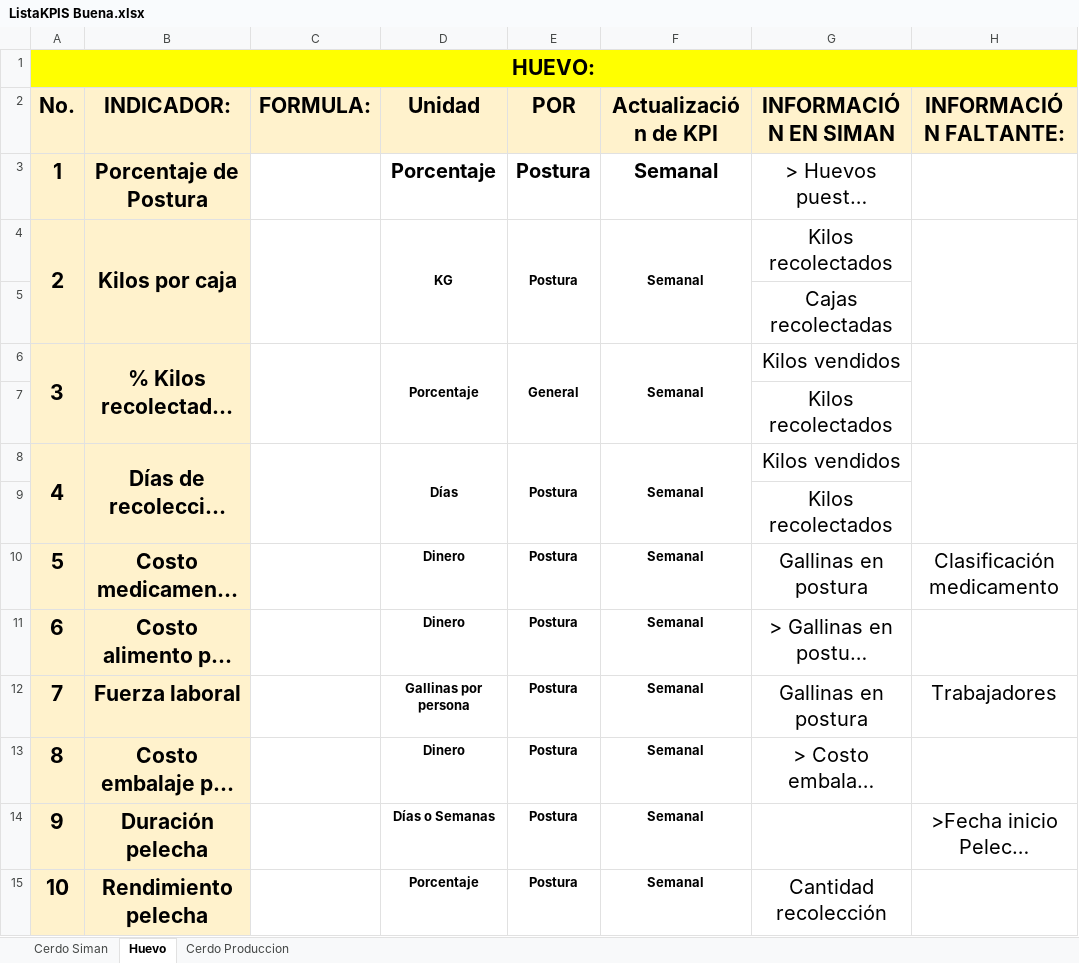
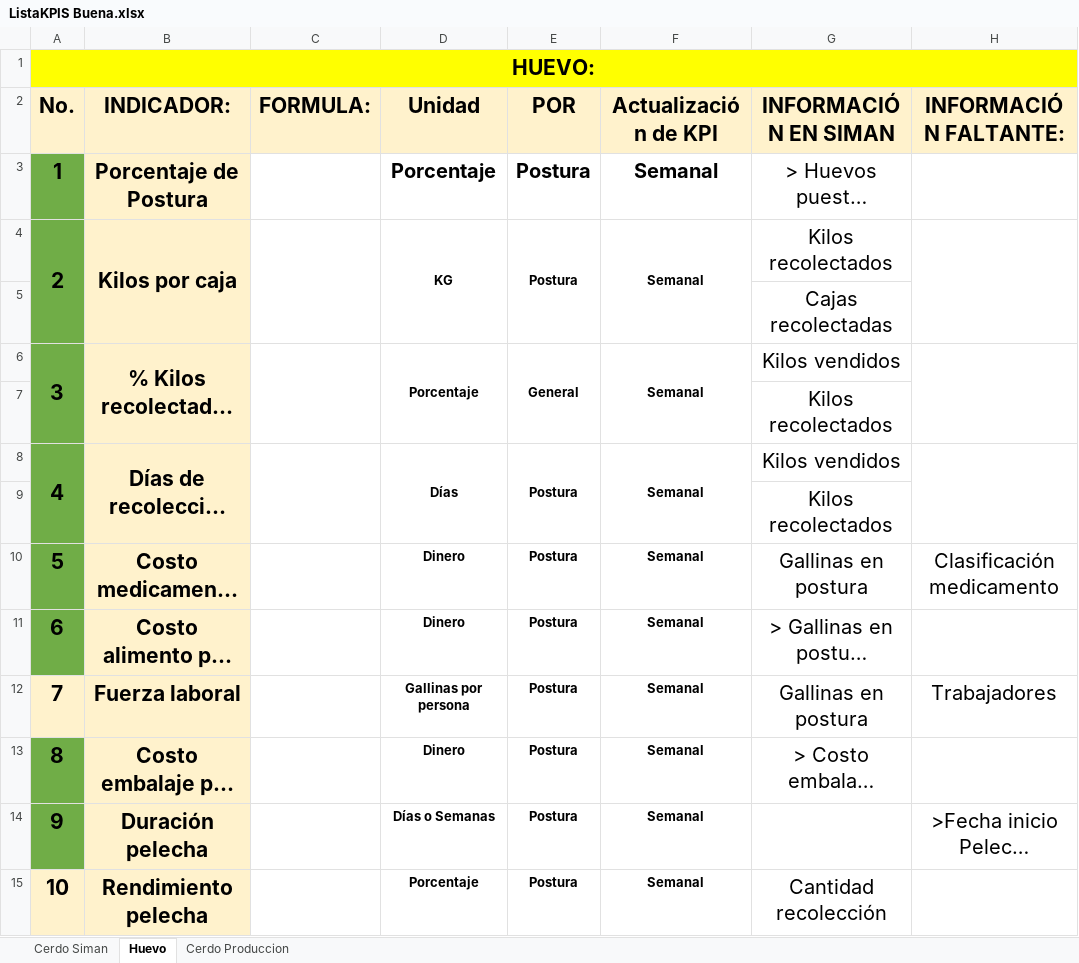
Before and after one commit to NatashaGamez/Granja, an Excel workbook: GV/FINAL/ListaKPIS Buena.xlsx, sheet Huevo, drawn as a sheet; only a part is shown; long unchanged cells end in …; values as stored, in another font and other column widths than the file's, no borders; charts and pictures not drawn; the diff covers the shown part only; the diff names each change by its address in the sheet, - before the commit and + after, or states it on an @@ line.

```diff
--- a/GV/FINAL/ListaKPIS Buena.xlsx (sheet Huevo)
+++ b/GV/FINAL/ListaKPIS Buena.xlsx (sheet Huevo)
-A3:A11 fill: #FFF2CC
+A3:A11 fill: #70AD47
-A13:A14 fill: #FFF2CC
+A13:A14 fill: #70AD47
```
Also changed, not shown: cell formats elsewhere in this sheet, sheet Cerdo Siman, charts or pictures, GV/FINAL/PrototiposRegistroTablero/ProtoRegistroInfoHuevo_1.xlsx, GV/FINAL/PrototiposRegistroTablero/PrototRegistroInfoCerdo_1.xlsx, 1 other file.
